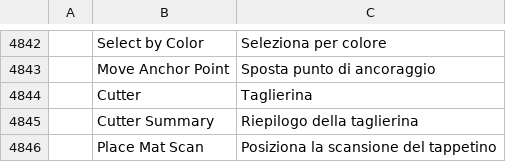
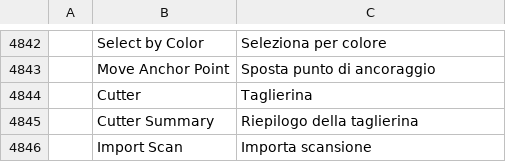
Before and after one commit to andrewgribben/vectorcraft, a TSV file: crates/ui-egui/src/i18n/it.tsv, drawn as a sheet; only a part is shown, gaps mark what is left out; removed rows and columns are numbered as before the commit, all else as after; the diff names each change by its address in the sheet, - before the commit and + after, or states it on an @@ line.

```diff
--- a/crates/ui-egui/src/i18n/it.tsv
+++ b/crates/ui-egui/src/i18n/it.tsv
-row 4846:  | Place Mat Scan | Posiziona la scansione del tappetino
+row 4846:  | Import Scan | Importa scansione
```
Also changed, not shown: crates/ui-egui/src/i18n/bg.tsv, crates/ui-egui/src/i18n/el.tsv, 25 other files.
